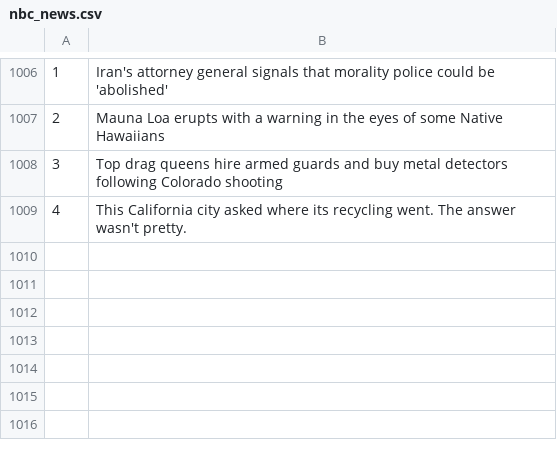
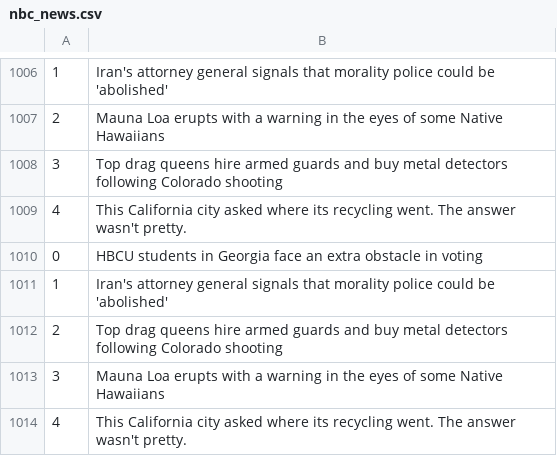
Before and after one commit to drishyatm/news_scrape, a CSV file: nbc_news.csv, drawn as a sheet; only a part is shown, gaps mark what is left out; the diff names each change by its address in the sheet, - before the commit and + after, or states it on an @@ line.

```diff
--- a/nbc_news.csv
+++ b/nbc_news.csv
+row 1010: 0 | HBCU students in Georgia face an extra obstacle in voting
+row 1011: 1 | Iran's attorney general signals that morality police could be 'abolished'
+row 1012: 2 | Top drag queens hire armed guards and buy metal detectors following Colorado shooting
+row 1013: 3 | Mauna Loa erupts with a warning in the eyes of some Native Hawaiians
+row 1014: 4 | This California city asked where its recycling went. The answer wasn't pretty.
```
Also changed, not shown: headline_nytimes.csv.
